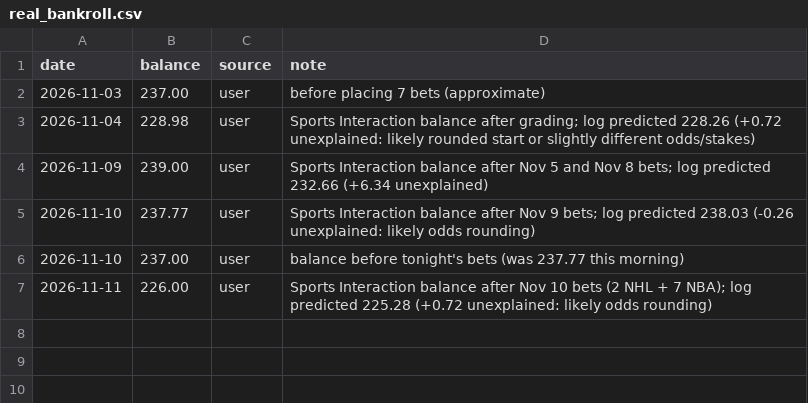
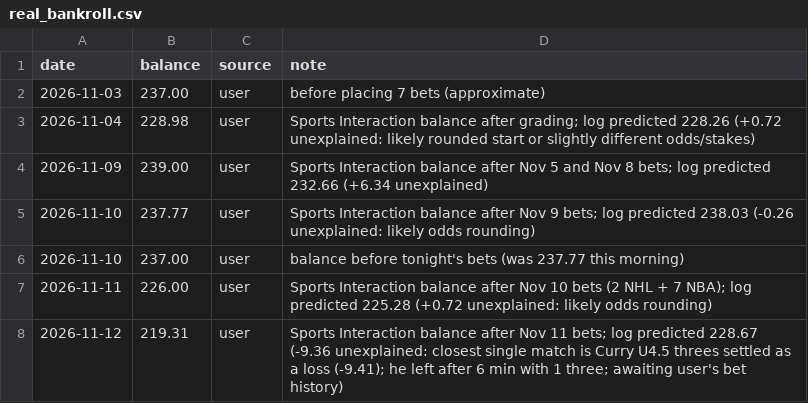
Before and after one commit to stevelevesque12-pixel/trading-strategies, a CSV file: sports/nhl_props/real_bankroll.csv, drawn as a sheet; the diff names each change by its address in the sheet, - before the commit and + after, or states it on an @@ line.

```diff
--- a/sports/nhl_props/real_bankroll.csv
+++ b/sports/nhl_props/real_bankroll.csv
+row 8: 2026-11-12 | 219.31 | user | Sports Interaction balance after Nov 11 bets; log predicted 228.67 (-9.36 unexplained: closest single match is Curry U4.5 threes settled as a loss (-9.41); he left after 6 min with 1 three; awaiting user's bet history)
```
